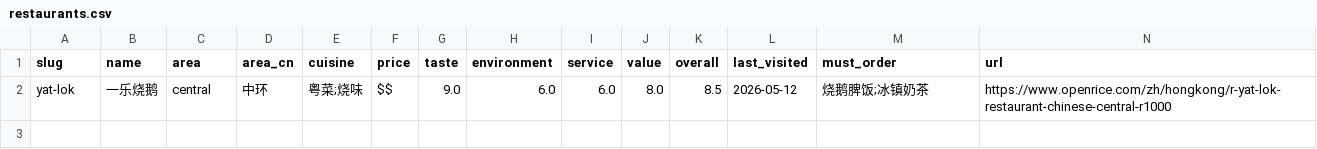
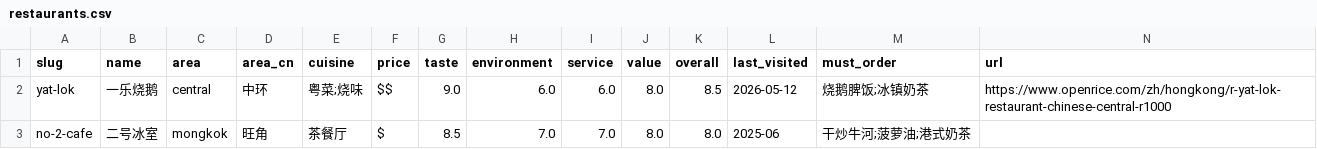
Before and after one commit to xyma2003/hk_meal, a CSV file: data/restaurants.csv, drawn as a sheet; the diff names each change by its address in the sheet, - before the commit and + after, or states it on an @@ line.

Commit message:
add: 二号冰室 (旺角, 茶餐厅, 8.0)

```diff
--- a/data/restaurants.csv
+++ b/data/restaurants.csv
+row 3: no-2-cafe | 二号冰室 | mongkok | 旺角 | 茶餐厅 | $ | 8.5 | 7.0 | 7.0 | 8.0 | 8.0 | 2025-06 | 干炒牛河;菠萝油;港式奶茶
```
Also changed, not shown: 2 other files.
